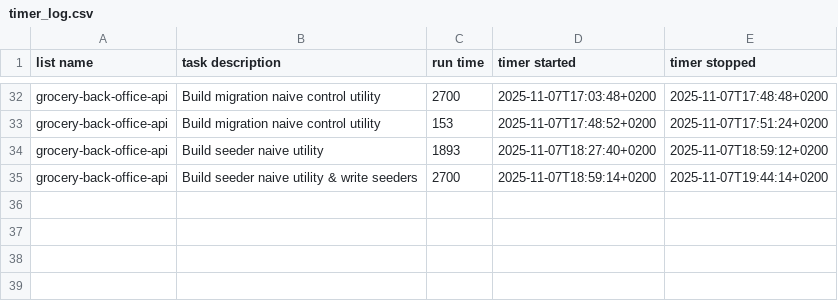
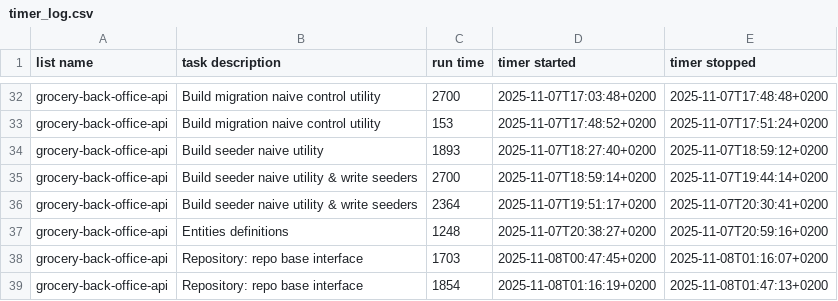
Before and after one commit to Mohammed4mach/grocery-back-office-api, a CSV file: assets/timer_log.csv, drawn as a sheet; only a part is shown, gaps mark what is left out.

Commit message:
define repositories interface

```diff
--- a/assets/timer_log.csv
+++ b/assets/timer_log.csv
@@ -35 +35,5 @@ list name,task description,run time,timer started,timer stopped
 "grocery-back-office-api","Build seeder naive utility & write seeders",2700,2025-11-07T18:59:14+0200,2025-11-07T19:44:14+0200
+"grocery-back-office-api","Build seeder naive utility & write seeders",2364,2025-11-07T19:51:17+0200,2025-11-07T20:30:41+0200
+"grocery-back-office-api","Entities definitions",1248,2025-11-07T20:38:27+0200,2025-11-07T20:59:16+0200
+"grocery-back-office-api","Repository: repo base interface",1703,2025-11-08T00:47:45+0200,2025-11-08T01:16:07+0200
+"grocery-back-office-api","Repository: repo base interface",1854,2025-11-08T01:16:19+0200,2025-11-08T01:47:13+0200
```
Also changed, not shown: 22 other files.
